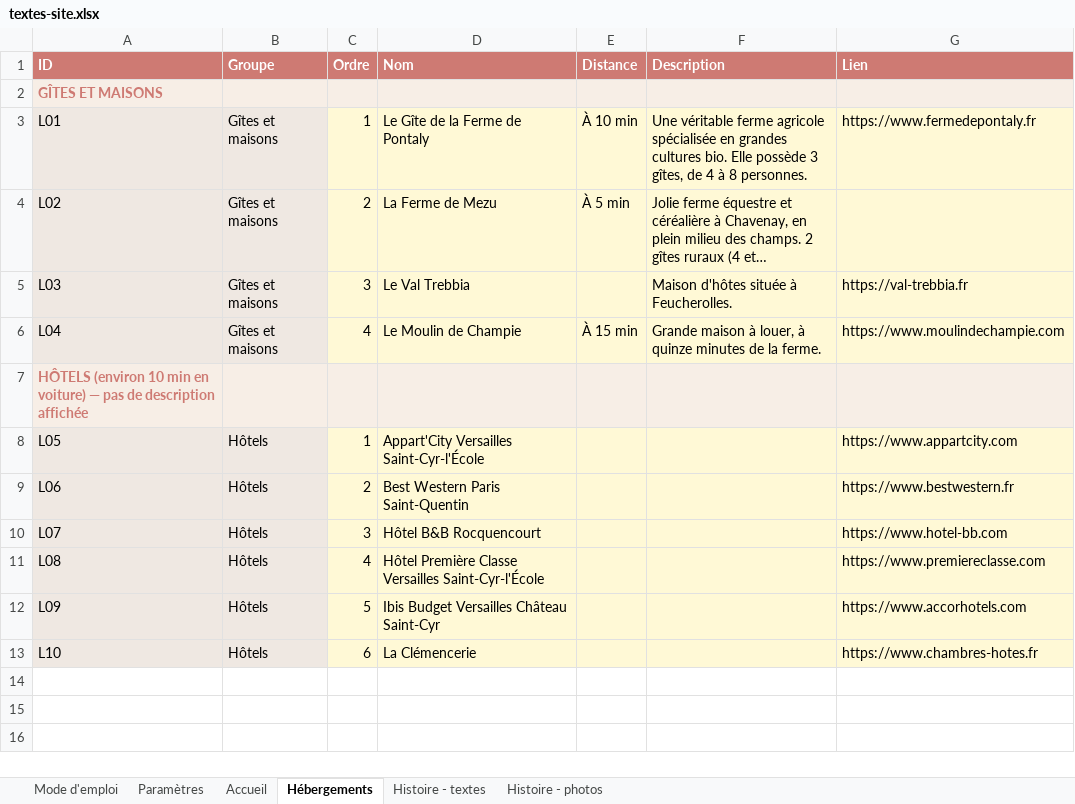
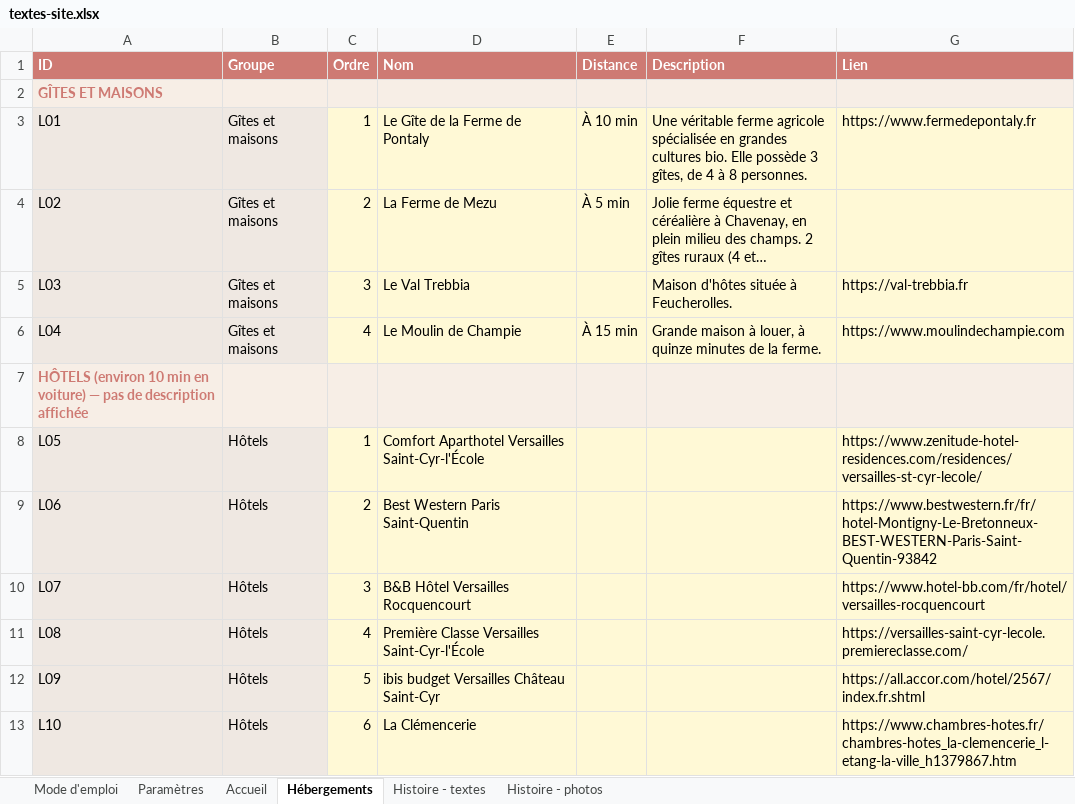
Before and after one commit to Aldaiaur/mariage-en-terre-du-milieu, an Excel workbook: textes-site.xlsx, sheet Hébergements, drawn as a sheet; long unchanged cells end in …; values as stored, in another font and other column widths than the file's, no borders; the diff names each change by its address in the sheet, - before the commit and + after, or states it on an @@ line.

```diff
--- a/textes-site.xlsx (sheet Hébergements)
+++ b/textes-site.xlsx (sheet Hébergements)
-D8 (Nom): Appart'City Versailles Saint-Cyr-l'École
+D8 (Nom): Comfort Aparthotel Versailles Saint-Cyr-l'École
-G8 (Lien): https://www.appartcity.com
+G8 (Lien): https://www.zenitude-hotel-residences.com/residences/versailles-st-cyr-lecole/
-G9 (Lien): https://www.bestwestern.fr
+G9 (Lien): https://www.bestwestern.fr/fr/hotel-Montigny-Le-Bretonneux-BEST-WESTERN-Paris-Saint-Quentin-93842
-D10 (Nom): Hôtel B&B Rocquencourt
+D10 (Nom): B&B Hôtel Versailles Rocquencourt
-G10 (Lien): https://www.hotel-bb.com
+G10 (Lien): https://www.hotel-bb.com/fr/hotel/versailles-rocquencourt
-D11 (Nom): Hôtel Première Classe…
+D11 (Nom): Première Classe…
-G11 (Lien): https://www.premiereclasse.com
+G11 (Lien): https://versailles-saint-cyr-lecole.premiereclasse.com/
-D12 (Nom): Ibis Budget Versailles Château Saint-Cyr
+D12 (Nom): ibis budget Versailles Château Saint-Cyr
-G12 (Lien): https://www.accorhotels.com
+G12 (Lien): https://all.accor.com/hotel/2567/index.fr.shtml
-G13 (Lien): https://www.chambres-hotes.fr
+G13 (Lien): https://www.chambres-hotes.fr/chambres-hotes_la-clemencerie_l-etang-la-ville_h1379867.htm
```
Also changed, not shown: sheet Histoire - photos, 8 other files.
